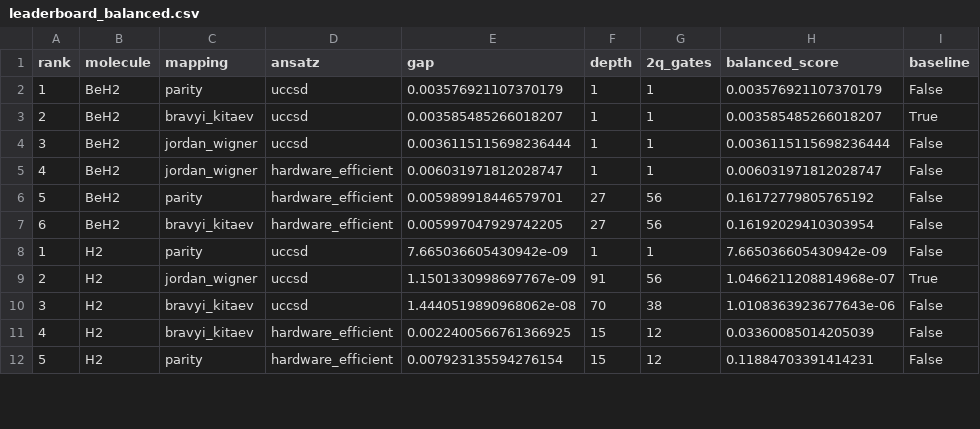
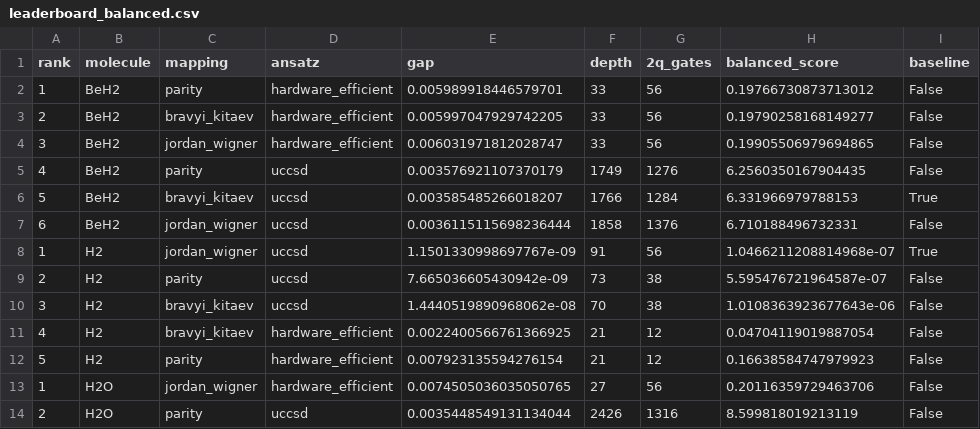
Before and after one commit to qencode-benchmark/qencode-benchmark, a CSV file: website/public/data/leaderboard_balanced.csv, drawn as a sheet; only a part is shown; the diff covers the shown part only.

```diff
--- a/website/public/data/leaderboard_balanced.csv
+++ b/website/public/data/leaderboard_balanced.csv
@@ -1,12 +1,14 @@
 rank,molecule,mapping,ansatz,gap,depth,2q_gates,balanced_score,baseline
-1,BeH2,parity,uccsd,0.003576921107370179,1,1,0.003576921107370179,False
-2,BeH2,bravyi_kitaev,uccsd,0.003585485266018207,1,1,0.003585485266018207,True
-3,BeH2,jordan_wigner,uccsd,0.0036115115698236444,1,1,0.0036115115698236444,False
-4,BeH2,jordan_wigner,hardware_efficient,0.006031971812028747,1,1,0.006031971812028747,False
-5,BeH2,parity,hardware_efficient,0.005989918446579701,27,56,0.16172779805765192,False
-6,BeH2,bravyi_kitaev,hardware_efficient,0.005997047929742205,27,56,0.16192029410303954,False
-1,H2,parity,uccsd,7.665036605430942e-09,1,1,7.665036605430942e-09,False
-2,H2,jordan_wigner,uccsd,1.1501330998697767e-09,91,56,1.0466211208814968e-07,True
+1,BeH2,parity,hardware_efficient,0.005989918446579701,33,56,0.19766730873713012,False
+2,BeH2,bravyi_kitaev,hardware_efficient,0.005997047929742205,33,56,0.19790258168149277,False
+3,BeH2,jordan_wigner,hardware_efficient,0.006031971812028747,33,56,0.19905506979694865,False
+4,BeH2,parity,uccsd,0.003576921107370179,1749,1276,6.2560350167904435,False
+5,BeH2,bravyi_kitaev,uccsd,0.003585485266018207,1766,1284,6.331966979788153,True
+6,BeH2,jordan_wigner,uccsd,0.0036115115698236444,1858,1376,6.710188496732331,False
+1,H2,jordan_wigner,uccsd,1.1501330998697767e-09,91,56,1.0466211208814968e-07,True
+2,H2,parity,uccsd,7.665036605430942e-09,73,38,5.595476721964587e-07,False
 3,H2,bravyi_kitaev,uccsd,1.4440519890968062e-08,70,38,1.0108363923677643e-06,False
-4,H2,bravyi_kitaev,hardware_efficient,0.0022400566761366925,15,12,0.03360085014205039,False
-5,H2,parity,hardware_efficient,0.007923135594276154,15,12,0.11884703391414231,False
+4,H2,bravyi_kitaev,hardware_efficient,0.0022400566761366925,21,12,0.04704119019887054,False
+5,H2,parity,hardware_efficient,0.007923135594276154,21,12,0.16638584747979923,False
+1,H2O,jordan_wigner,hardware_efficient,0.0074505036035050765,27,56,0.20116359729463706,False
+2,H2O,parity,uccsd,0.0035448549131134044,2426,1316,8.599818019213119,False
```
Also changed, not shown: 8 added rows and 26 edited cells elsewhere in this file, website/public/data/leaderboard_accuracy.csv, website/public/data/leaderboard_hardware_cost.csv, 16 other files.
